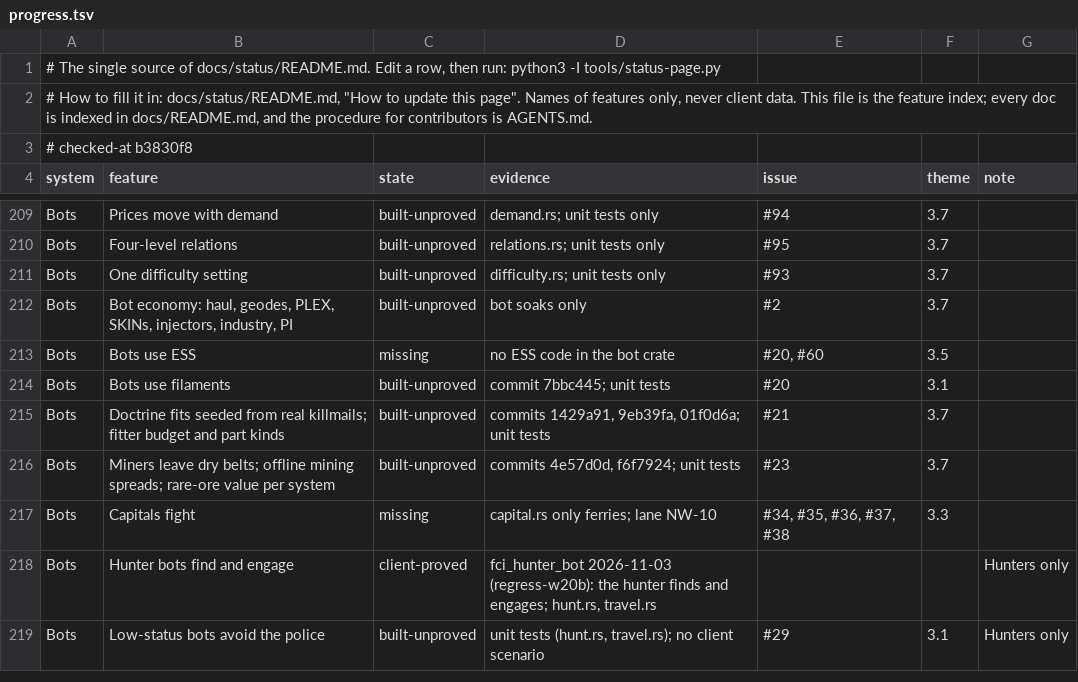
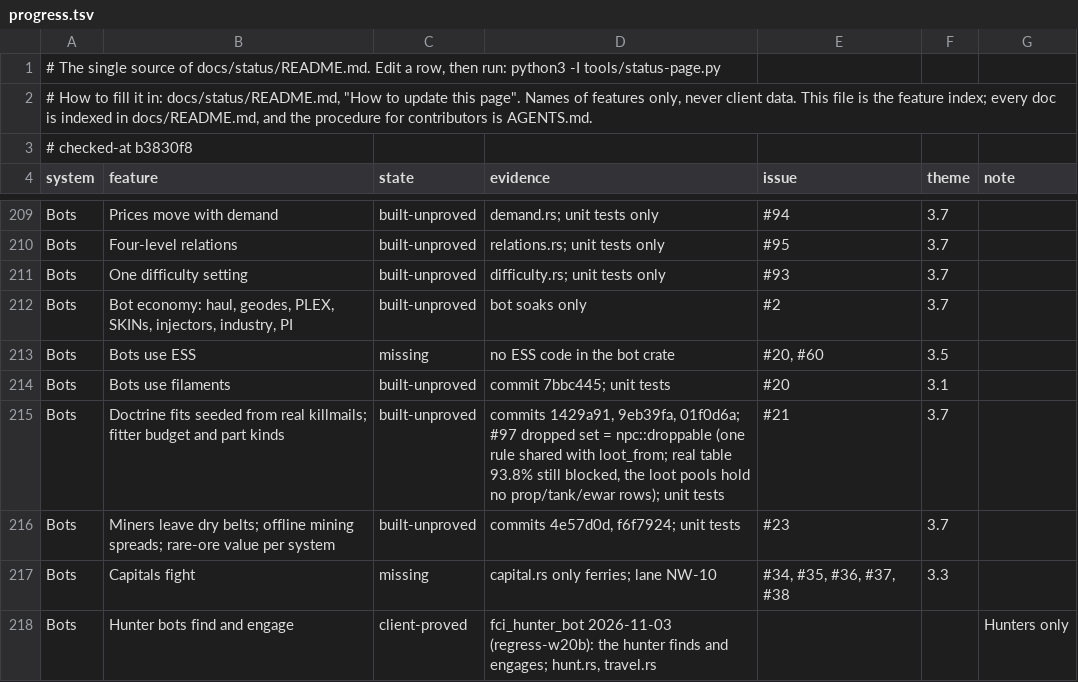
Before and after one commit to thewhitekidney/space-offline, a TSV file: docs/status/progress.tsv, drawn as a sheet; only a part is shown, gaps mark what is left out; the shorter side is filled out with more unchanged rows.

```diff
--- a/docs/status/progress.tsv
+++ b/docs/status/progress.tsv
@@ -214,3 +214,3 @@ Bots	Bots use ESS	missing	no ESS code in the bot crate	#20, #60	3.5
 Bots	Bots use filaments	built-unproved	commit 7bbc445; unit tests	#20	3.1	
-Bots	Doctrine fits seeded from real killmails; fitter budget and part kinds	built-unproved	commits 1429a91, 9eb39fa, 01f0d6a; unit tests	#21	3.7	
+Bots	Doctrine fits seeded from real killmails; fitter budget and part kinds	built-unproved	commits 1429a91, 9eb39fa, 01f0d6a; #97 dropped set = npc::droppable (one rule shared with loot_from; real table 93.8% still blocked, the loot pools hold no prop/tank/ewar rows); unit tests	#21	3.7	
 Bots	Miners leave dry belts; offline mining spreads; rare-ore value per system	built-unproved	commits 4e57d0d, f6f7924; unit tests	#23	3.7	
```
Also changed, not shown: 4 other files.
